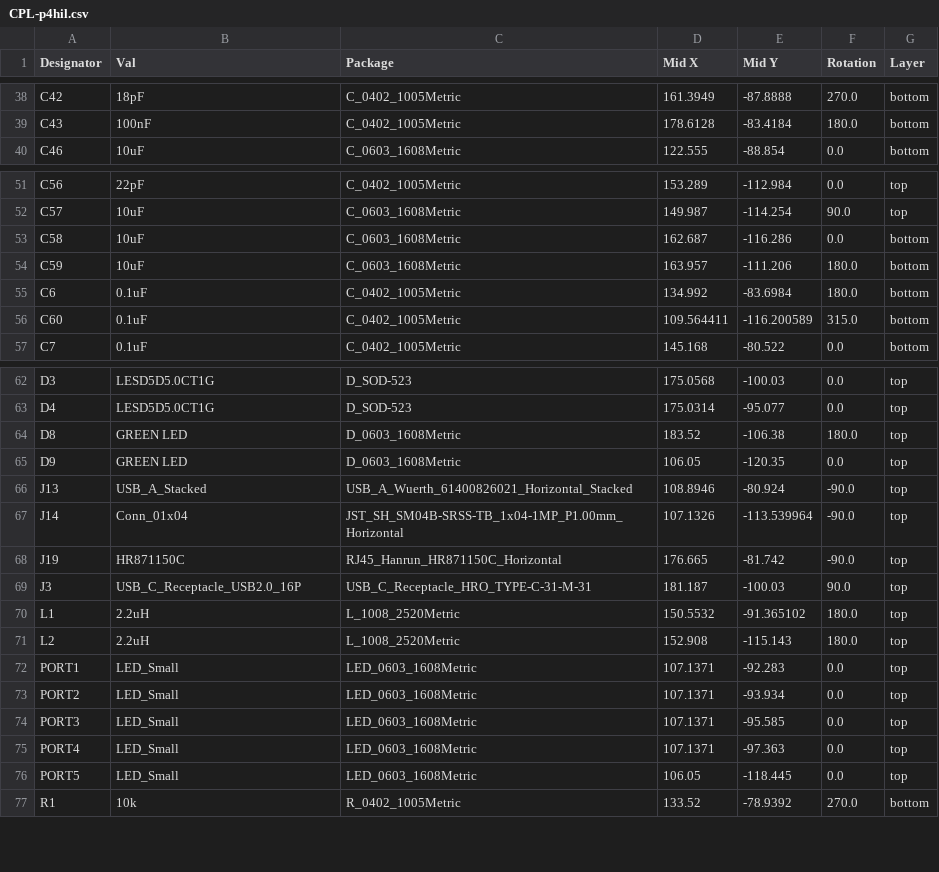
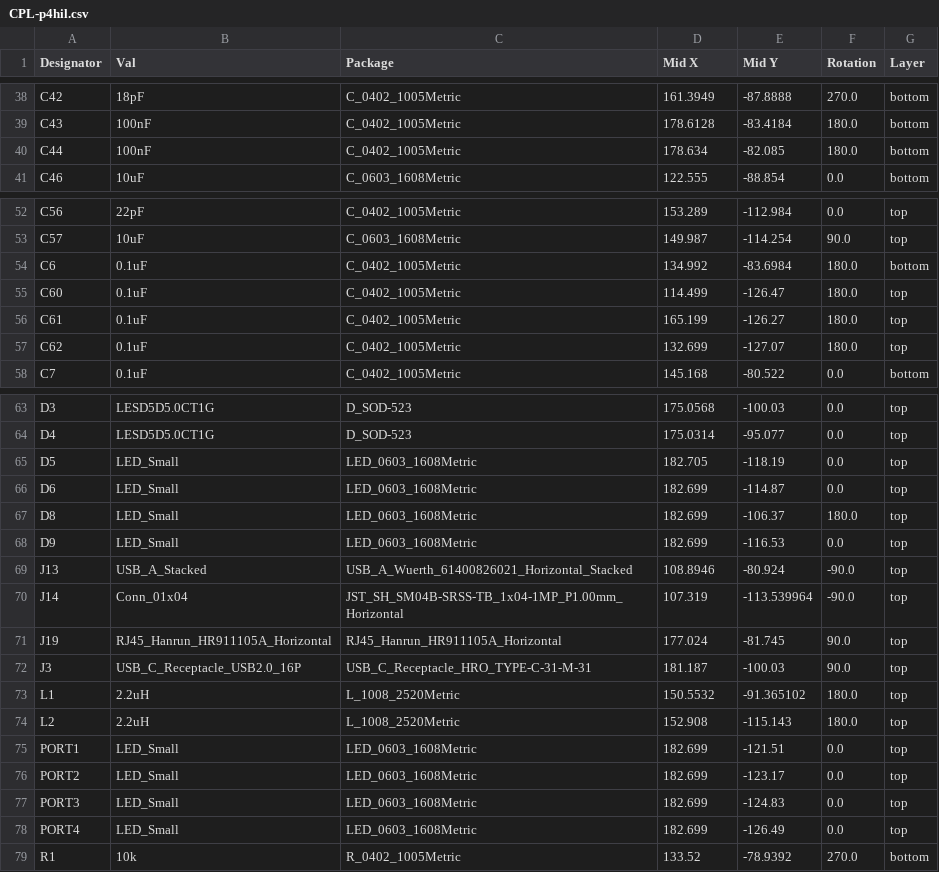
Before and after one commit to tannewt/p4hil, a CSV file: jlcpcb/production_files/CPL-p4hil.csv, drawn as a sheet; only a part is shown, gaps mark what is left out; the diff covers the shown part only.

```diff
--- a/jlcpcb/production_files/CPL-p4hil.csv
+++ b/jlcpcb/production_files/CPL-p4hil.csv
@@ -39,2 +39,3 @@ C42,18pF,C_0402_1005Metric,161.3949,-87.8888,270.0,bottom
 C43,100nF,C_0402_1005Metric,178.6128,-83.4184,180.0,bottom
+C44,100nF,C_0402_1005Metric,178.634,-82.085,180.0,bottom
 C46,10uF,C_0603_1608Metric,122.555,-88.854,0.0,bottom
@@ -52,6 +53,6 @@ C56,22pF,C_0402_1005Metric,153.289,-112.984,0.0,top
 C57,10uF,C_0603_1608Metric,149.987,-114.254,90.0,top
-C58,10uF,C_0603_1608Metric,162.687,-116.286,0.0,bottom
-C59,10uF,C_0603_1608Metric,163.957,-111.206,180.0,bottom
 C6,0.1uF,C_0402_1005Metric,134.992,-83.6984,180.0,bottom
-C60,0.1uF,C_0402_1005Metric,109.564411,-116.200589,315.0,bottom
+C60,0.1uF,C_0402_1005Metric,114.499,-126.47,180.0,top
+C61,0.1uF,C_0402_1005Metric,165.199,-126.27,180.0,top
+C62,0.1uF,C_0402_1005Metric,132.699,-127.07,180.0,top
 C7,0.1uF,C_0402_1005Metric,145.168,-80.522,0.0,bottom
@@ -63,7 +64,9 @@ D3,LESD5D5.0CT1G,D_SOD-523,175.0568,-100.03,0.0,top
 D4,LESD5D5.0CT1G,D_SOD-523,175.0314,-95.077,0.0,top
-D8,GREEN LED,D_0603_1608Metric,183.52,-106.38,180.0,top
-D9,GREEN LED,D_0603_1608Metric,106.05,-120.35,0.0,top
+D5,LED_Small,LED_0603_1608Metric,182.705,-118.19,0.0,top
+D6,LED_Small,LED_0603_1608Metric,182.699,-114.87,0.0,top
+D8,LED_Small,LED_0603_1608Metric,182.699,-106.37,180.0,top
+D9,LED_Small,LED_0603_1608Metric,182.699,-116.53,0.0,top
 J13,USB_A_Stacked,USB_A_Wuerth_61400826021_Horizontal_Stacked,108.8946,-80.924,-90.0,top
-J14,Conn_01x04,JST_SH_SM04B-SRSS-TB_1x04-1MP_P1.00mm_Horizontal,107.1326,-113.539964,-90.0,top
-J19,HR871150C,RJ45_Hanrun_HR871150C_Horizontal,176.665,-81.742,-90.0,top
+J14,Conn_01x04,JST_SH_SM04B-SRSS-TB_1x04-1MP_P1.00mm_Horizontal,107.319,-113.539964,-90.0,top
+J19,RJ45_Hanrun_HR911105A_Horizontal,RJ45_Hanrun_HR911105A_Horizontal,177.024,-81.745,90.0,top
 J3,USB_C_Receptacle_USB2.0_16P,USB_C_Receptacle_HRO_TYPE-C-31-M-31,181.187,-100.03,90.0,top
@@ -71,7 +74,6 @@ L1,2.2uH,L_1008_2520Metric,150.5532,-91.365102,180.0,top
 L2,2.2uH,L_1008_2520Metric,152.908,-115.143,180.0,top
-PORT1,LED_Small,LED_0603_1608Metric,107.1371,-92.283,0.0,top
-PORT2,LED_Small,LED_0603_1608Metric,107.1371,-93.934,0.0,top
-PORT3,LED_Small,LED_0603_1608Metric,107.1371,-95.585,0.0,top
-PORT4,LED_Small,LED_0603_1608Metric,107.1371,-97.363,0.0,top
-PORT5,LED_Small,LED_0603_1608Metric,106.05,-118.445,0.0,top
+PORT1,LED_Small,LED_0603_1608Metric,182.699,-121.51,0.0,top
+PORT2,LED_Small,LED_0603_1608Metric,182.699,-123.17,0.0,top
+PORT3,LED_Small,LED_0603_1608Metric,182.699,-124.83,0.0,top
+PORT4,LED_Small,LED_0603_1608Metric,182.699,-126.49,0.0,top
 R1,10k,R_0402_1005Metric,133.52,-78.9392,270.0,bottom
```
Also changed, not shown: 2 added rows, 2 removed rows and 29 edited cells elsewhere in this file, jlcpcb/production_files/BOM-p4hil.csv, 19 other files.
